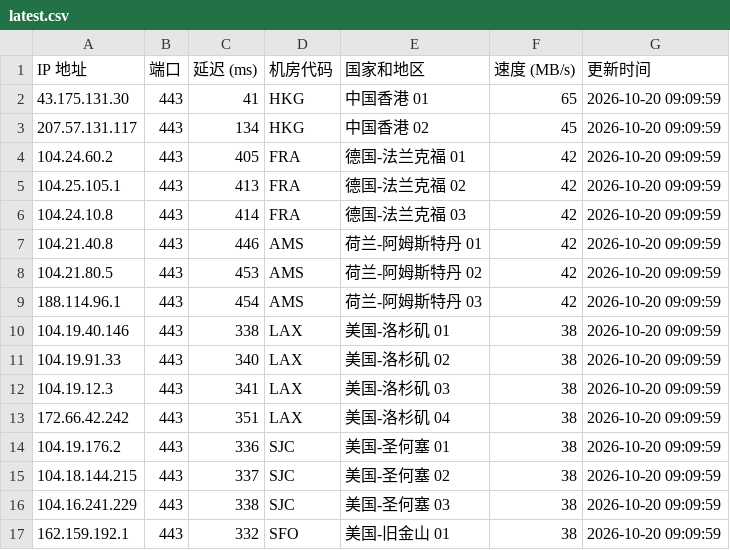
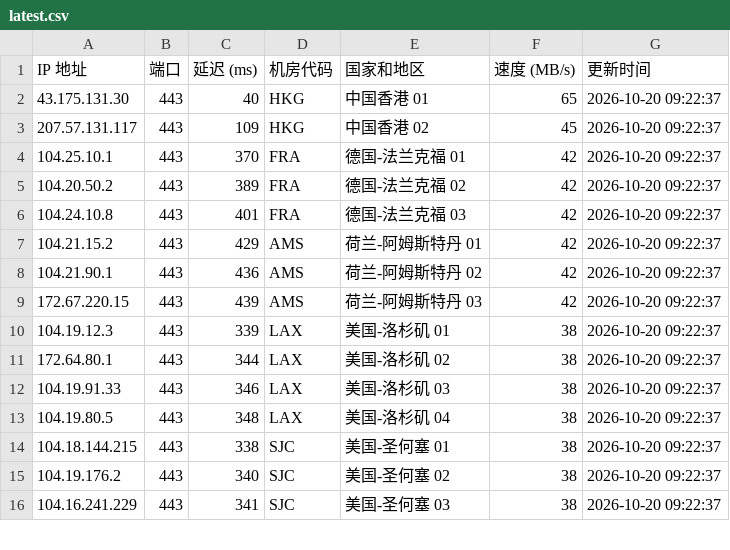
Before and after one commit to lizhiwei0608/router, a CSV file: latest.csv, drawn as a sheet; only a part is shown; the diff covers the shown part only.

```diff
--- a/latest.csv
+++ b/latest.csv
@@ -1,17 +1,16 @@
 IP 地址,端口,延迟 (ms),机房代码,国家和地区,速度 (MB/s),更新时间
-43.175.131.30,443,41,HKG,中国香港 01,65,2026-10-20 09:09:59
-207.57.131.117,443,134,HKG,中国香港 02,45,2026-10-20 09:09:59
-104.24.60.2,443,405,FRA,德国-法兰克福 01,42,2026-10-20 09:09:59
-104.25.105.1,443,413,FRA,德国-法兰克福 02,42,2026-10-20 09:09:59
-104.24.10.8,443,414,FRA,德国-法兰克福 03,42,2026-10-20 09:09:59
-104.21.40.8,443,446,AMS,荷兰-阿姆斯特丹 01,42,2026-10-20 09:09:59
-104.21.80.5,443,453,AMS,荷兰-阿姆斯特丹 02,42,2026-10-20 09:09:59
-188.114.96.1,443,454,AMS,荷兰-阿姆斯特丹 03,42,2026-10-20 09:09:59
-104.19.40.146,443,338,LAX,美国-洛杉矶 01,38,2026-10-20 09:09:59
-104.19.91.33,443,340,LAX,美国-洛杉矶 02,38,2026-10-20 09:09:59
-104.19.12.3,443,341,LAX,美国-洛杉矶 03,38,2026-10-20 09:09:59
-172.66.42.242,443,351,LAX,美国-洛杉矶 04,38,2026-10-20 09:09:59
-104.19.176.2,443,336,SJC,美国-圣何塞 01,38,2026-10-20 09:09:59
-104.18.144.215,443,337,SJC,美国-圣何塞 02,38,2026-10-20 09:09:59
-104.16.241.229,443,338,SJC,美国-圣何塞 03,38,2026-10-20 09:09:59
-162.159.192.1,443,332,SFO,美国-旧金山 01,38,2026-10-20 09:09:59
+43.175.131.30,443,40,HKG,中国香港 01,65,2026-10-20 09:22:37
+207.57.131.117,443,109,HKG,中国香港 02,45,2026-10-20 09:22:37
+104.25.10.1,443,370,FRA,德国-法兰克福 01,42,2026-10-20 09:22:37
+104.20.50.2,443,389,FRA,德国-法兰克福 02,42,2026-10-20 09:22:37
+104.24.10.8,443,401,FRA,德国-法兰克福 03,42,2026-10-20 09:22:37
+104.21.15.2,443,429,AMS,荷兰-阿姆斯特丹 01,42,2026-10-20 09:22:37
+104.21.90.1,443,436,AMS,荷兰-阿姆斯特丹 02,42,2026-10-20 09:22:37
+172.67.220.15,443,439,AMS,荷兰-阿姆斯特丹 03,42,2026-10-20 09:22:37
+104.19.12.3,443,339,LAX,美国-洛杉矶 01,38,2026-10-20 09:22:37
+172.64.80.1,443,344,LAX,美国-洛杉矶 02,38,2026-10-20 09:22:37
+104.19.91.33,443,346,LAX,美国-洛杉矶 03,38,2026-10-20 09:22:37
+104.19.80.5,443,348,LAX,美国-洛杉矶 04,38,2026-10-20 09:22:37
+104.18.144.215,443,338,SJC,美国-圣何塞 01,38,2026-10-20 09:22:37
+104.19.176.2,443,340,SJC,美国-圣何塞 02,38,2026-10-20 09:22:37
+104.16.241.229,443,341,SJC,美国-圣何塞 03,38,2026-10-20 09:22:37
```
Also changed, not shown: 5 added rows, 4 removed rows and 11 edited cells elsewhere in this file, 1 other file.
